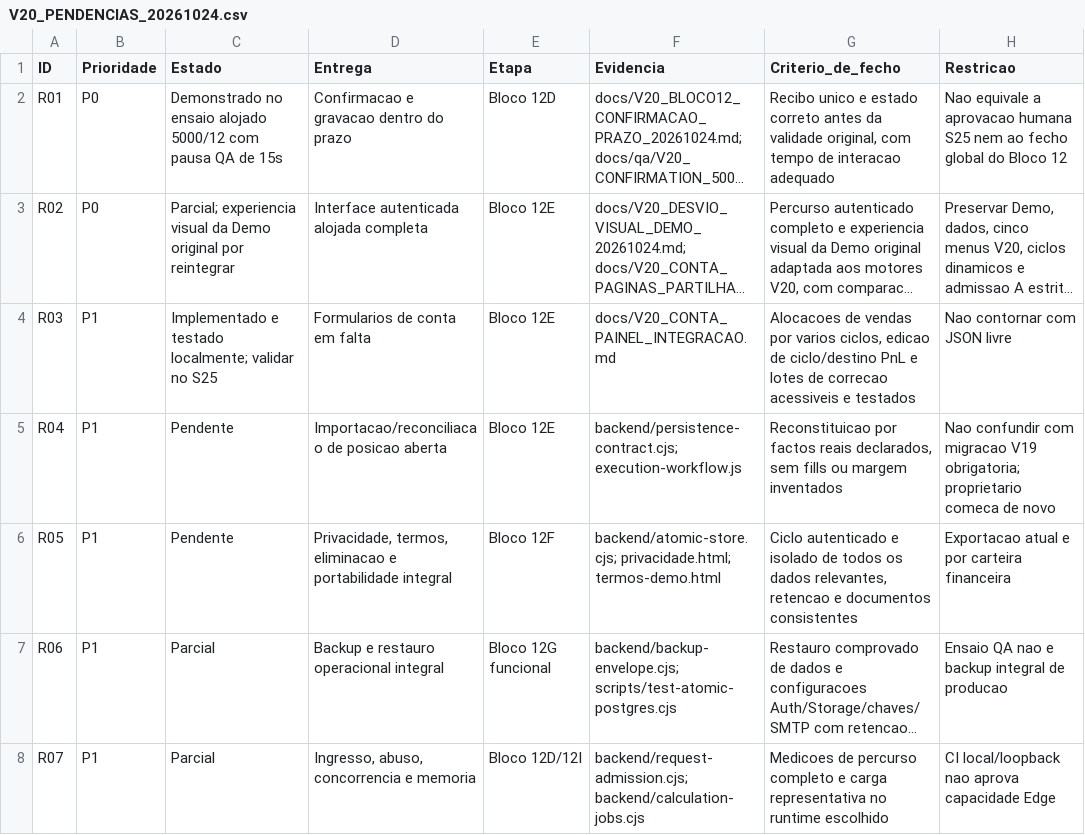
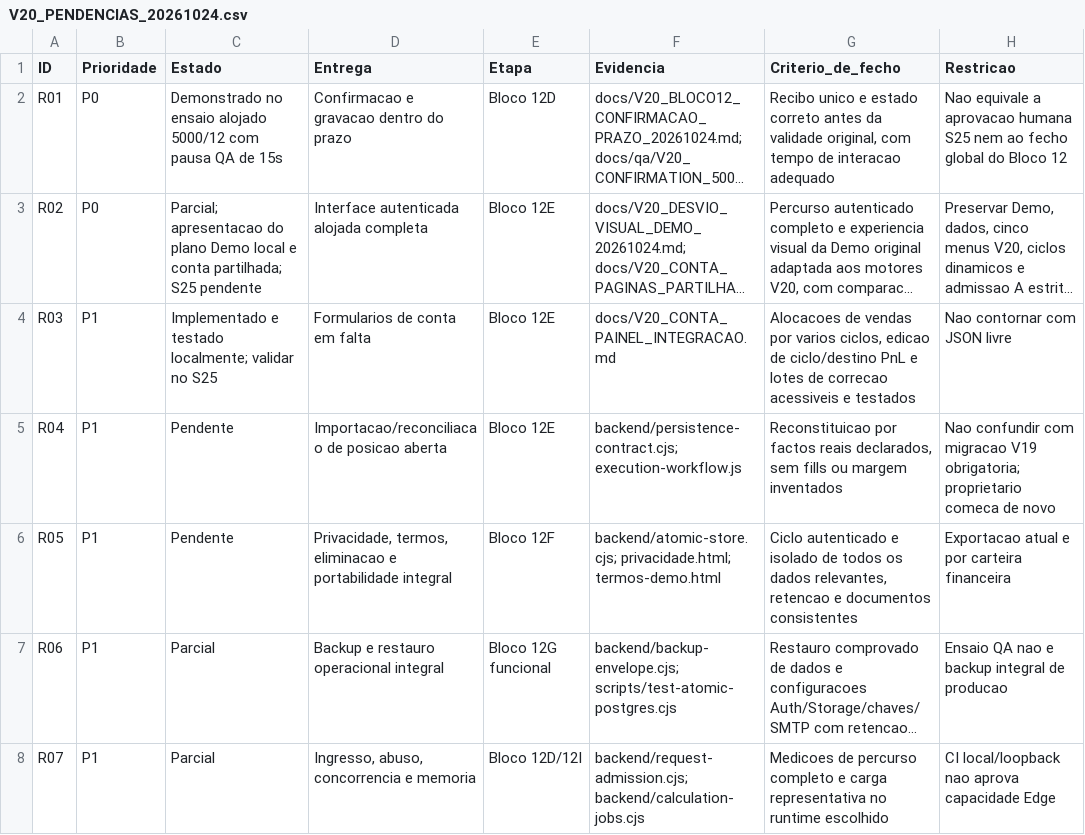
Before and after one commit to ThunderShockPT/btc-strategy-pro, a CSV file: docs/V20_PENDENCIAS_20261024.csv, drawn as a sheet; only a part is shown; long unchanged cells end in …; the diff names each change by its address in the sheet, - before the commit and + after, or states it on an @@ line.

Commit message:
feat(v20): share local Demo plan charts, cycles and reviews with private accounts

```diff
--- a/docs/V20_PENDENCIAS_20261024.csv
+++ b/docs/V20_PENDENCIAS_20261024.csv
-C3 (Estado): Parcial; experiencia visual da Demo original por reintegrar
+C3 (Estado): Parcial; apresentacao do plano Demo local e conta partilhada; S25 pendente
```
Also changed, not shown: 17 other files.
